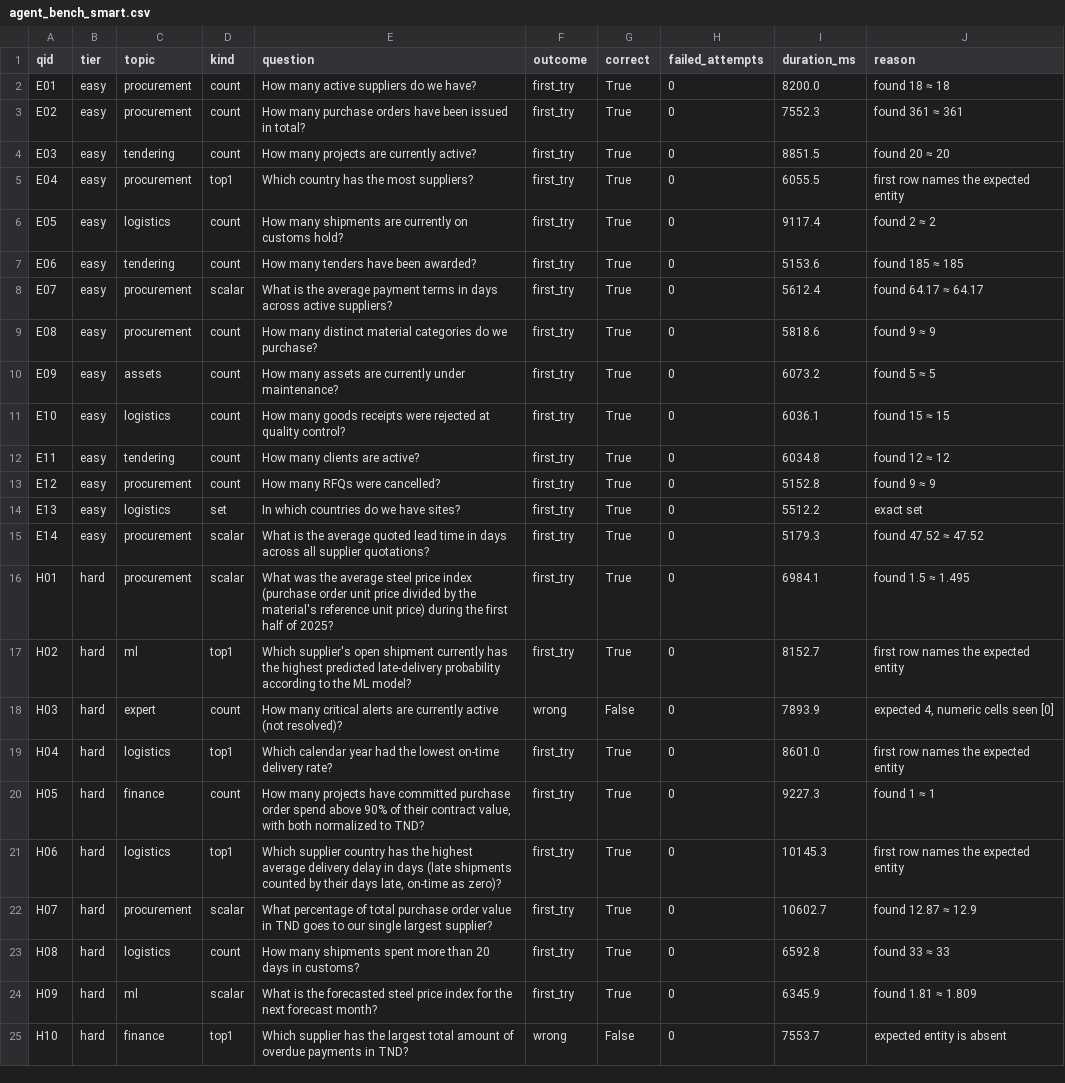
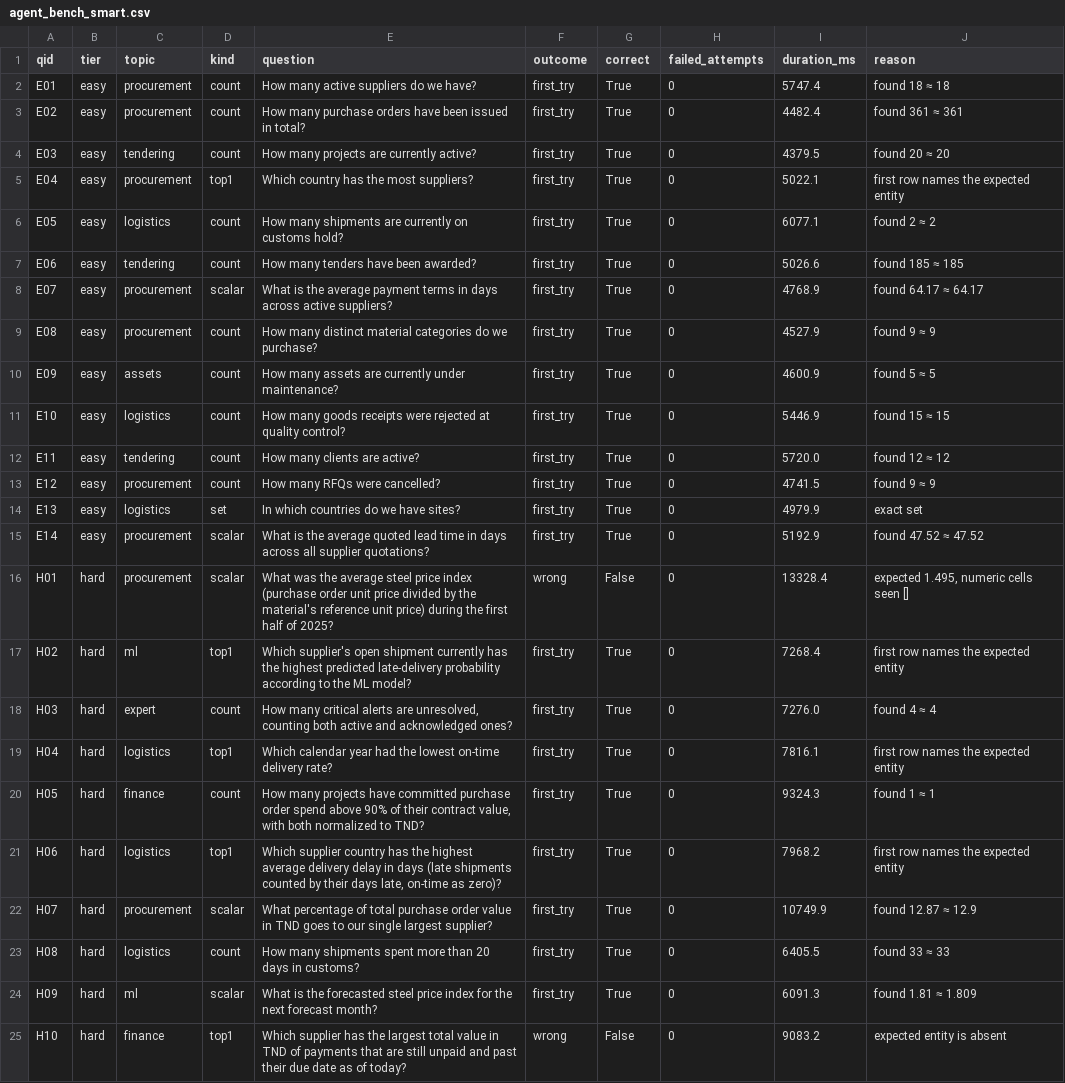
Before and after one commit to HichemBahri/supplyscope, a CSV file: backend/bench_results/agent_bench_smart.csv, drawn as a sheet; only a part is shown; the diff covers the shown part only; the diff names each change by its address in the sheet, - before the commit and + after, or states it on an @@ line.

Commit message:
fix(agent): expose es schema + self-describing rule catalog to the NL agent — defect found by benchmark (v1.0.1, 122 tests)

```diff
--- a/backend/bench_results/agent_bench_smart.csv
+++ b/backend/bench_results/agent_bench_smart.csv
-I2 (duration_ms): 8200.0
+I2 (duration_ms): 5747.4
-I3 (duration_ms): 7552.3
+I3 (duration_ms): 4482.4
-I4 (duration_ms): 8851.5
+I4 (duration_ms): 4379.5
-I5 (duration_ms): 6055.5
+I5 (duration_ms): 5022.1
-I6 (duration_ms): 9117.4
+I6 (duration_ms): 6077.1
-I7 (duration_ms): 5153.6
+I7 (duration_ms): 5026.6
-I8 (duration_ms): 5612.4
+I8 (duration_ms): 4768.9
-I9 (duration_ms): 5818.6
+I9 (duration_ms): 4527.9
-I10 (duration_ms): 6073.2
+I10 (duration_ms): 4600.9
-I11 (duration_ms): 6036.1
+I11 (duration_ms): 5446.9
-I12 (duration_ms): 6034.8
+I12 (duration_ms): 5720.0
-I13 (duration_ms): 5152.8
+I13 (duration_ms): 4741.5
-I14 (duration_ms): 5512.2
+I14 (duration_ms): 4979.9
-I15 (duration_ms): 5179.3
+I15 (duration_ms): 5192.9
-F16 (outcome): first_try
+F16 (outcome): wrong
-G16 (correct): True
+G16 (correct): False
-I16 (duration_ms): 6984.1
+I16 (duration_ms): 13328.4
-J16 (reason): found 1.5 ≈ 1.495
+J16 (reason): expected 1.495, numeric cells seen []
-I17 (duration_ms): 8152.7
+I17 (duration_ms): 7268.4
-E18 (question): …alerts are currently active (not resolved)?
+E18 (question): …alerts are unresolved, counting both active and acknowledged ones?
-F18 (outcome): wrong
+F18 (outcome): first_try
-G18 (correct): False
+G18 (correct): True
-I18 (duration_ms): 7893.9
+I18 (duration_ms): 7276.0
-J18 (reason): expected 4, numeric cells seen [0]
+J18 (reason): found 4 ≈ 4
-I19 (duration_ms): 8601.0
+I19 (duration_ms): 7816.1
-I20 (duration_ms): 9227.3
+I20 (duration_ms): 9324.3
-I21 (duration_ms): 10145.3
+I21 (duration_ms): 7968.2
-I22 (duration_ms): 10602.7
+I22 (duration_ms): 10749.9
-I23 (duration_ms): 6592.8
+I23 (duration_ms): 6405.5
-I24 (duration_ms): 6345.9
+I24 (duration_ms): 6091.3
-E25 (question): …largest total amount of overdue payments in TND?
+E25 (question): …largest total value in TND of payments that are still unpaid and past their due date as of today?
-I25 (duration_ms): 7553.7
+I25 (duration_ms): 9083.2
```
Also changed, not shown: 32 edited cells elsewhere in this file, backend/bench_results/agent_bench_fast.csv, 8 other files.
